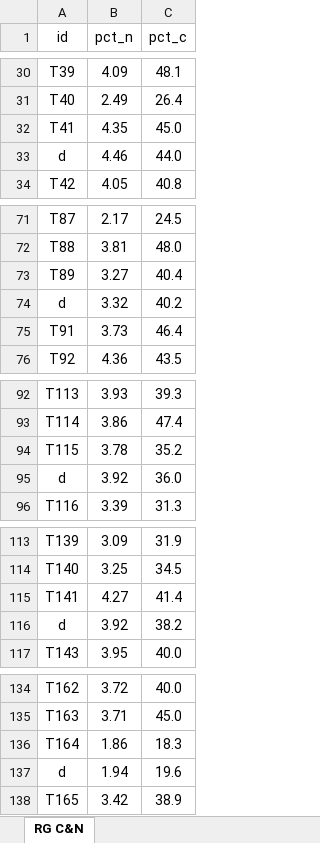
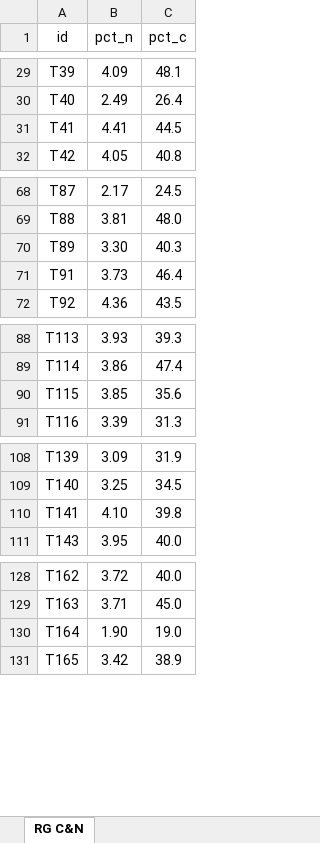
Before and after one commit to ryantmeyer98/2023_nrec_decomp, an Excel workbook: data/usda carbon nitrogen data.xlsx, sheet RG C&N, drawn as a sheet; only a part is shown, gaps mark what is left out; values as stored, in another font and other column widths than the file's, no borders; removed rows and columns are numbered as before the commit, all else as after; the diff covers the shown part only; the diff names each change by its address in the sheet, - before the commit and + after, or states it on an @@ line.

Commit message:
Averaged the d values as Bill suggested.

```diff
--- a/data/usda carbon nitrogen data.xlsx (sheet RG C&N)
+++ b/data/usda carbon nitrogen data.xlsx (sheet RG C&N)
-B31 (pct_n): 4.35
+B31 (pct_n): 4.41
-C31 (pct_c): 45.0
+C31 (pct_c): 44.5
-row 33: d | 4.46 | 44.0
-B70 (pct_n): 3.27
+B70 (pct_n): 3.30
-C70 (pct_c): 40.4
+C70 (pct_c): 40.3
-row 74: d | 3.32 | 40.2
-B90 (pct_n): 3.78
+B90 (pct_n): 3.85
-C90 (pct_c): 35.2
+C90 (pct_c): 35.6
-row 95: d | 3.92 | 36.0
-B110 (pct_n): 4.27
+B110 (pct_n): 4.10
-C110 (pct_c): 41.4
+C110 (pct_c): 39.8
-row 116: d | 3.92 | 38.2
-B130 (pct_n): 1.86
+B130 (pct_n): 1.90
-C130 (pct_c): 18.3
+C130 (pct_c): 19.0
-row 137: d | 1.94 | 19.6
```
Also changed, not shown: 27 removed rows and 49 edited cells elsewhere in this sheet, 2 other files.
